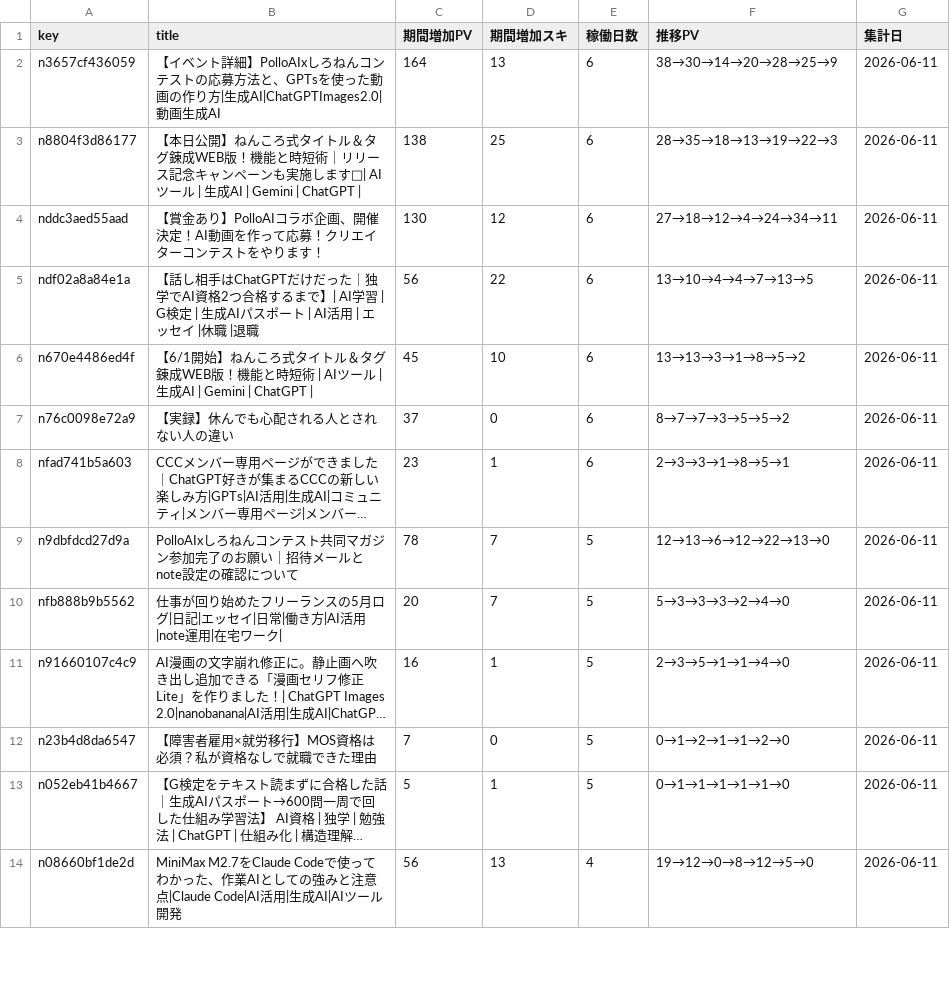
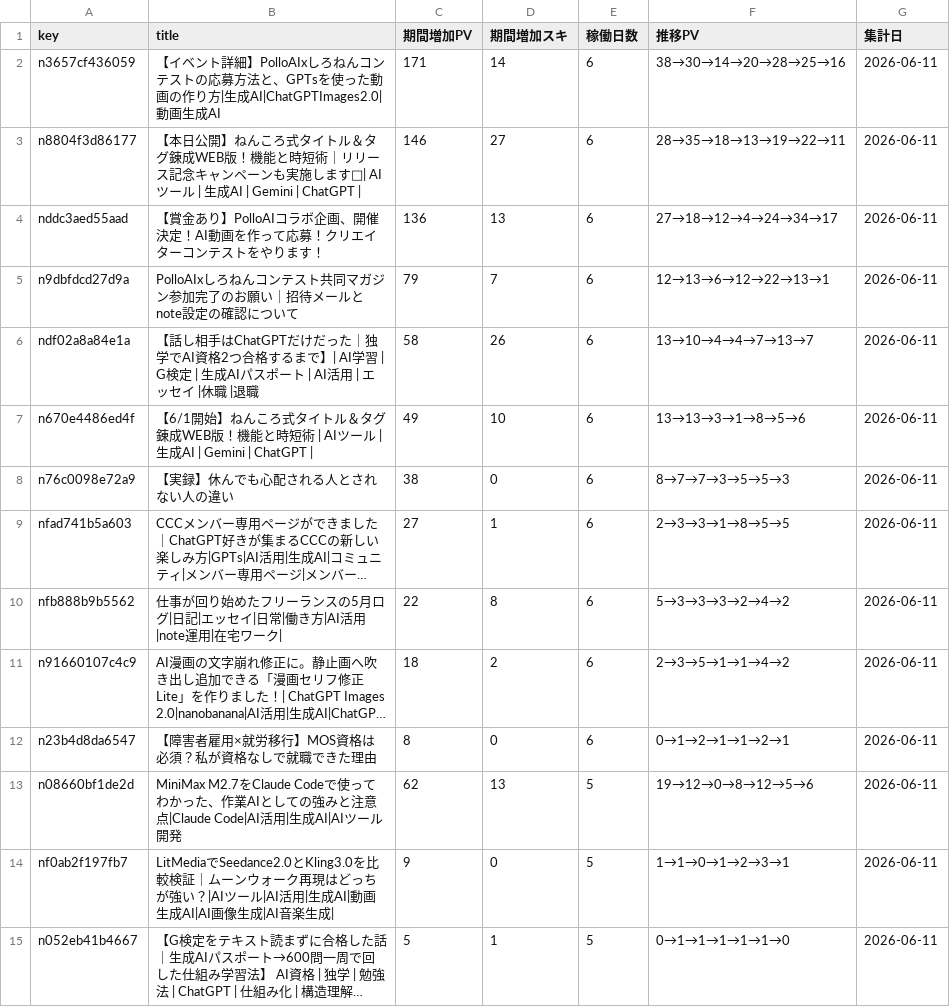
Before and after one commit to coolboylovegirl-byte/note-stats-dashboard, a CSV file: data/asset_articles.csv, drawn as a sheet; only a part is shown; long unchanged cells end in …; removed rows and columns are numbered as before the commit, all else as after; the diff covers the shown part only; the diff names each change by its address in the sheet, - before the commit and + after, or states it on an @@ line.

```diff
--- a/data/asset_articles.csv
+++ b/data/asset_articles.csv
-C2 (期間増加PV): 164
+C2 (期間増加PV): 171
-D2 (期間増加スキ): 13
+D2 (期間増加スキ): 14
-F2 (推移PV): 38→30→14→20→28→25→9
+F2 (推移PV): 38→30→14→20→28→25→16
-C3 (期間増加PV): 138
+C3 (期間増加PV): 146
-D3 (期間増加スキ): 25
+D3 (期間増加スキ): 27
-F3 (推移PV): 28→35→18→13→19→22→3
+F3 (推移PV): 28→35→18→13→19→22→11
-C4 (期間増加PV): 130
+C4 (期間増加PV): 136
-D4 (期間増加スキ): 12
+D4 (期間増加スキ): 13
-F4 (推移PV): 27→18→12→4→24→34→11
+F4 (推移PV): 27→18→12→4→24→34→17
+row 5: n9dbfdcd27d9a | PolloAIxしろねんコンテスト共同マガジン参加完了のお願い｜招待メールとnote設定の確認について | 79 | 7 | 6 | 12→13→6→12→22→13→1 | 2026-06-11
-C6 (期間増加PV): 56
+C6 (期間増加PV): 58
-D6 (期間増加スキ): 22
+D6 (期間増加スキ): 26
-F6 (推移PV): 13→10→4→4→7→13→5
+F6 (推移PV): 13→10→4→4→7→13→7
-C7 (期間増加PV): 45
+C7 (期間増加PV): 49
-F7 (推移PV): 13→13→3→1→8→5→2
+F7 (推移PV): 13→13→3→1→8→5→6
-C8 (期間増加PV): 37
+C8 (期間増加PV): 38
-F8 (推移PV): 8→7→7→3→5→5→2
+F8 (推移PV): 8→7→7→3→5→5→3
-C9 (期間増加PV): 23
+C9 (期間増加PV): 27
-F9 (推移PV): 2→3→3→1→8→5→1
+F9 (推移PV): 2→3→3→1→8→5→5
-row 9: n9dbfdcd27d9a | PolloAIxしろねんコンテスト共同マガジン参加完了のお願い｜招待メールとnote設定の確認について | 78 | 7 | 5 | 12→13→6→12→22→13→0 | 2026-06-11
-C10 (期間増加PV): 20
+C10 (期間増加PV): 22
-D10 (期間増加スキ): 7
+D10 (期間増加スキ): 8
-E10:E12 (稼働日数): 5
+E10:E12 (稼働日数): 6
-F10 (推移PV): 5→3→3→3→2→4→0
+F10 (推移PV): 5→3→3→3→2→4→2
-C11 (期間増加PV): 16
+C11 (期間増加PV): 18
-D11 (期間増加スキ): 1
+D11 (期間増加スキ): 2
-F11 (推移PV): 2→3→5→1→1→4→0
+F11 (推移PV): 2→3→5→1→1→4→2
-C12 (期間増加PV): 7
+C12 (期間増加PV): 8
-F12 (推移PV): 0→1→2→1→1→2→0
+F12 (推移PV): 0→1→2→1→1→2→1
+row 13: n08660bf1de2d | MiniMax M2.7をClaude Codeで使ってわかった、作業AIとしての強みと注意点|Claude Code|AI活用|生成AI|AIツール開発 | 62 | 13 | 5 | 19→12→0→8→12→5→6 | 2026-06-11
+row 14: nf0ab2f197fb7 | LitMediaでSeedance2.0とKling3.0を比較検証｜ムーンウォーク再現はどっちが強い？|AIツール|AI活用|生成AI|動画生成AI|AI画像生成|AI音楽生成| | 9 | 0 | 5 | 1→1→0→1→2→3→1 | 2026-06-11
-row 14: n08660bf1de2d | MiniMax M2.7をClaude Codeで使ってわかった、作業AIとしての強みと注意点|Claude Code|AI活用|生成AI|AIツール開発 | 56 | 13 | 4 | 19→12→0→8→12→5→0 | 2026-06-11
```
Also changed, not shown: 7 added rows, 6 removed rows and 6 edited cells elsewhere in this file, data/followers.csv, data/monthly_summary.csv, 4 other files.
